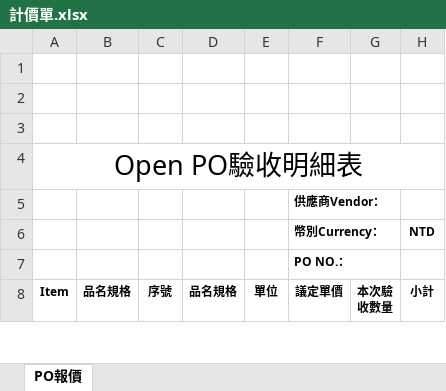
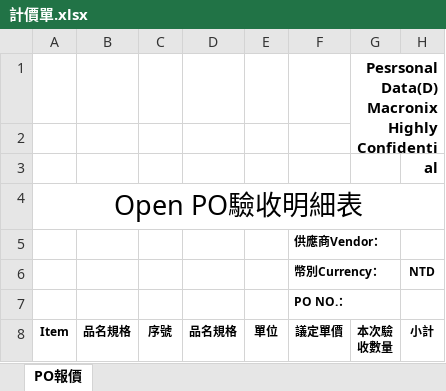
Before and after one commit to hank6969/MXIC6969, an Excel workbook: MXIC_PCCS/Content/MXIC/計價單.xlsx, sheet PO報價, drawn as a sheet; only a part is shown; values as stored, in another font and other column widths than the file's, no borders; charts and pictures not drawn; ↵ is a line break in a cell; the diff names each change by its address in the sheet, - before the commit and + after, or states it on an @@ line.

```diff
--- a/MXIC_PCCS/Content/MXIC/計價單.xlsx (sheet PO報價)
+++ b/MXIC_PCCS/Content/MXIC/計價單.xlsx (sheet PO報價)
-G1 (本次驗 收數量): (empty)
+G1 (本次驗 收數量): Pesrsonal Data(D) ↵ Macronix Highly Confidential
+G1:H2 merged
```
Also changed, not shown: charts or pictures, 1 other file.
